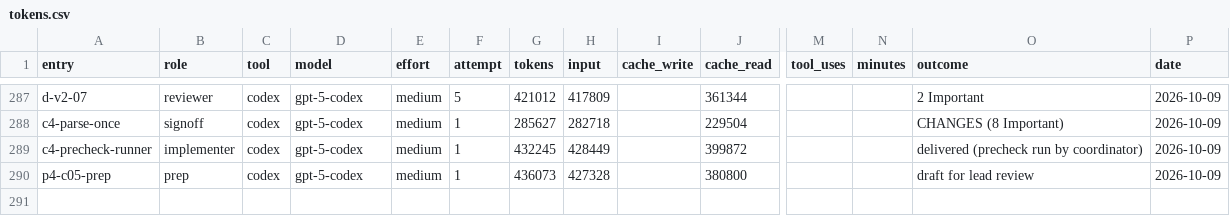
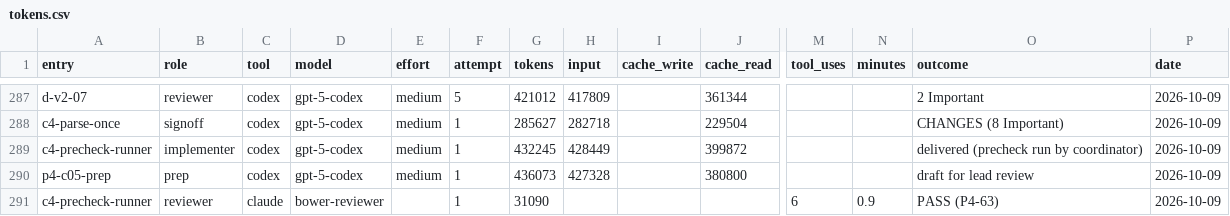
Before and after one commit to deluispablo/bower, a CSV file: harness/tokens.csv, drawn as a sheet; only a part is shown, gaps mark what is left out; rows hold the shown columns only; the diff names each change by its address in the sheet, - before the commit and + after, or states it on an @@ line.

```diff
--- a/harness/tokens.csv
+++ b/harness/tokens.csv
+row 291: c4-precheck-runner | reviewer | claude | bower-reviewer |  | 1 | 31090 |  |  |  | 6 | 0.9 | PASS (P4-63) | 2026-10-09
```
Also changed, not shown: 1 other file.
